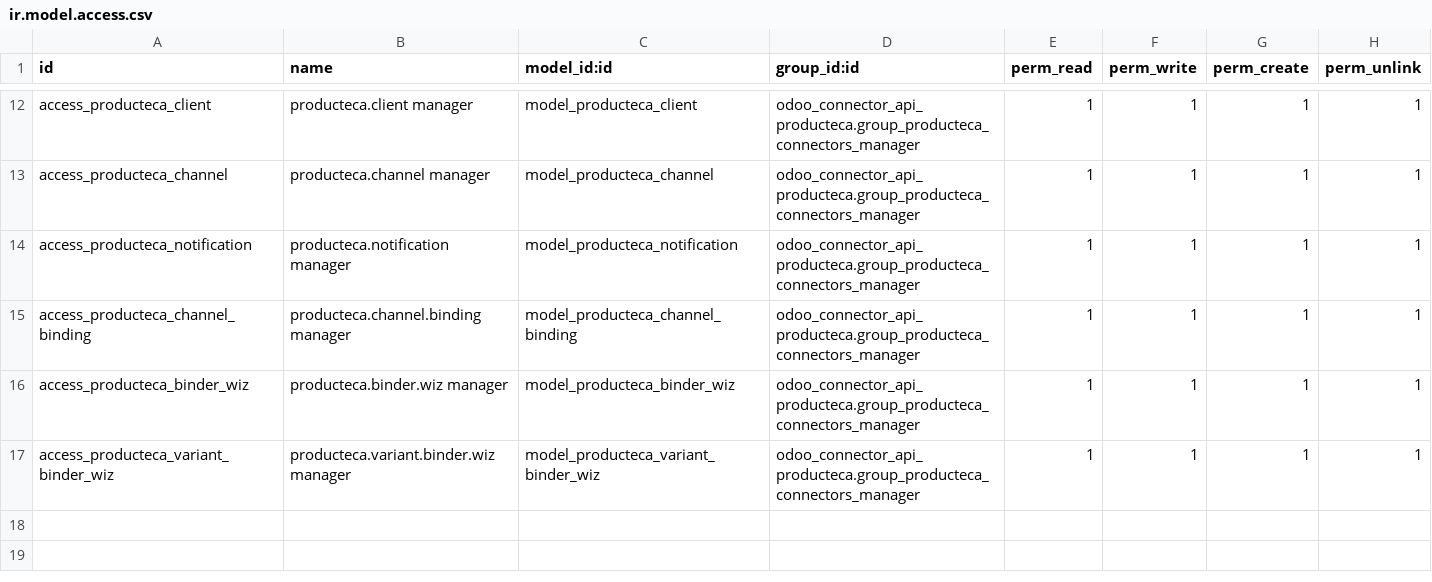
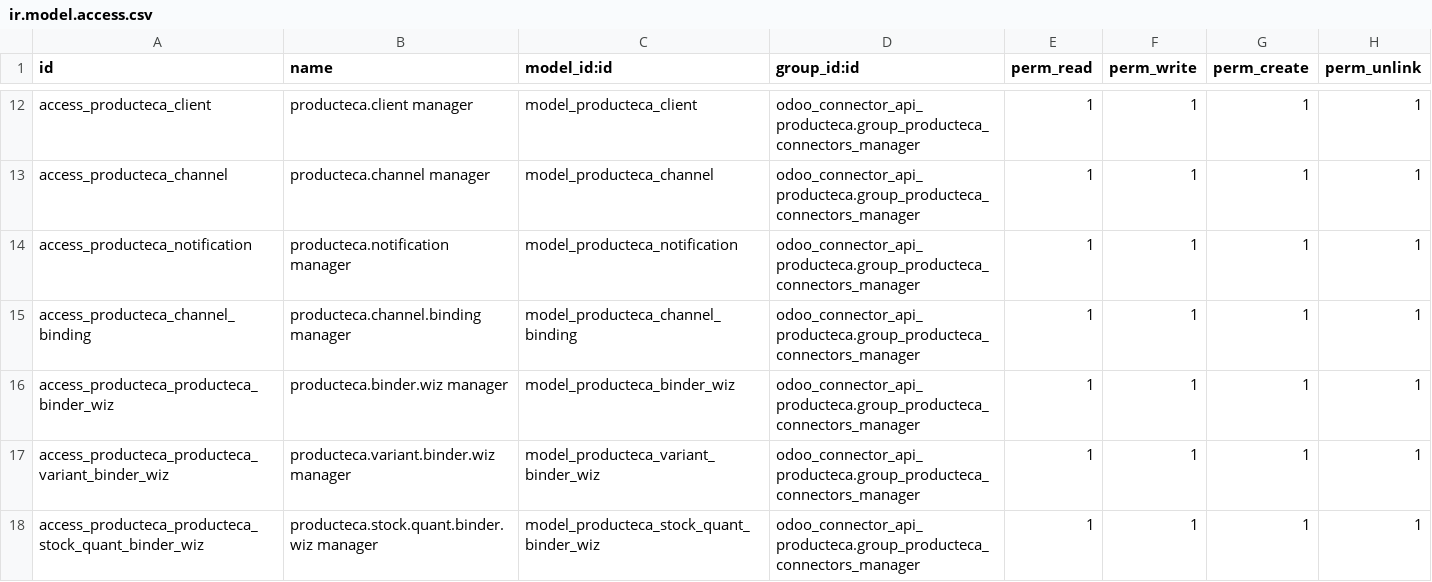
Before and after one commit to SealtielGV/VIVALMO, a CSV file: odoo_connector_api_producteca/security/ir.model.access.csv, drawn as a sheet; only a part is shown, gaps mark what is left out.

Commit message:
Upgrade producteca 14.0.21.26

```diff
--- a/odoo_connector_api_producteca/security/ir.model.access.csv
+++ b/odoo_connector_api_producteca/security/ir.model.access.csv
@@ -15,3 +15,4 @@ access_producteca_notification,producteca.notification manager,model_producteca_
 access_producteca_channel_binding,producteca.channel.binding manager,model_producteca_channel_binding,odoo_connector_api_producteca.group_producteca_connectors_manager,1,1,1,1
-access_producteca_binder_wiz,producteca.binder.wiz manager,model_producteca_binder_wiz,odoo_connector_api_producteca.group_producteca_connectors_manager,1,1,1,1
-access_producteca_variant_binder_wiz,producteca.variant.binder.wiz manager,model_producteca_variant_binder_wiz,odoo_connector_api_producteca.group_producteca_connectors_manager,1,1,1,1
+access_producteca_producteca_binder_wiz,producteca.binder.wiz manager,model_producteca_binder_wiz,odoo_connector_api_producteca.group_producteca_connectors_manager,1,1,1,1
+access_producteca_producteca_variant_binder_wiz,producteca.variant.binder.wiz manager,model_producteca_variant_binder_wiz,odoo_connector_api_producteca.group_producteca_connectors_manager,1,1,1,1
+access_producteca_producteca_stock_quant_binder_wiz,producteca.stock.quant.binder.wiz manager,model_producteca_stock_quant_binder_wiz,odoo_connector_api_producteca.group_producteca_connectors_manager,1,1,1,1
```
Also changed, not shown: 18 other files.
